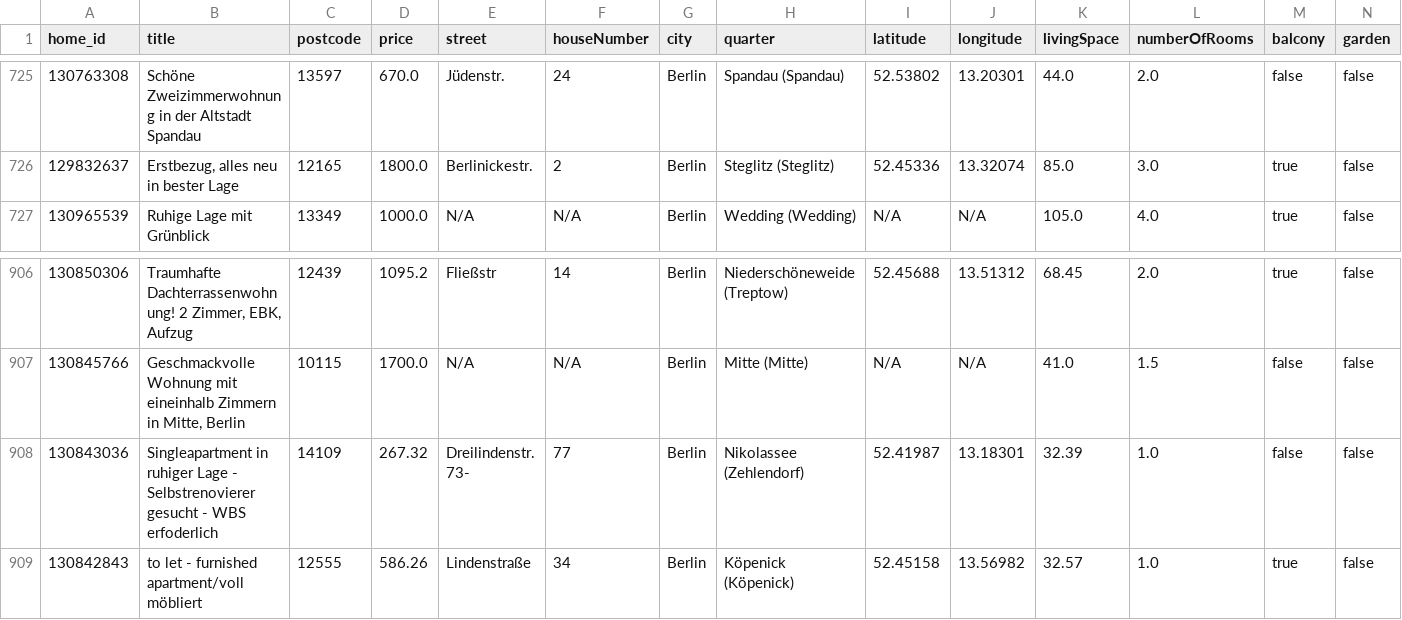
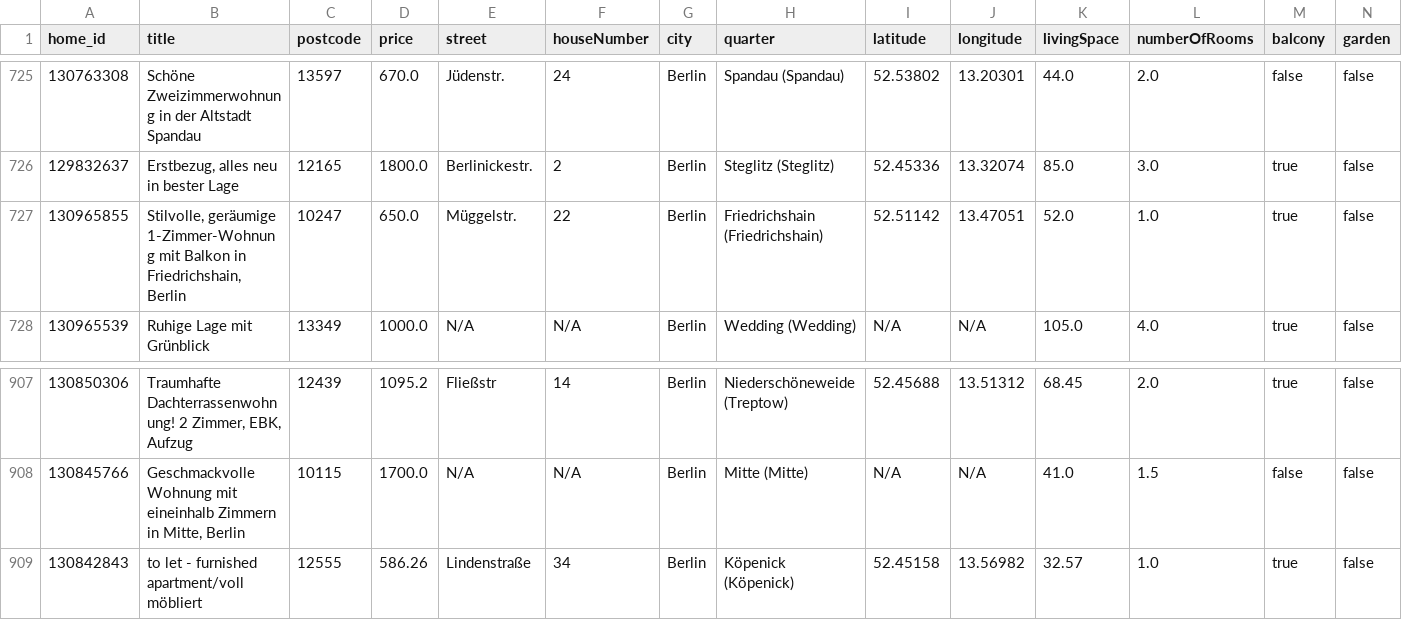
Before and after one commit to widadmogral/urutu-rent-home, a CSV file: listings.csv, drawn as a sheet; only a part is shown, gaps mark what is left out; removed rows and columns are numbered as before the commit, all else as after; rows hold the shown columns only; the diff names each change by its address in the sheet, - before the commit and + after, or states it on an @@ line.

```diff
--- a/listings.csv
+++ b/listings.csv
+row 727: 130965855 | Stilvolle, geräumige 1-Zimmer-Wohnung mit Balkon in Friedrichshain, Berlin | 10247 | 650.0 | Müggelstr. | 22 | Berlin | Friedrichshain (Friedrichshain) | 52.51142 | 13.47051 | 52.0 | 1.0 | true | false
-row 908: 130843036 | Singleapartment in ruhiger Lage - Selbstrenovierer gesucht - WBS erfoderlich | 14109 | 267.32 | Dreilindenstr. 73- | 77 | Berlin | Nikolassee (Zehlendorf) | 52.41987 | 13.18301 | 32.39 | 1.0 | false | false
```
